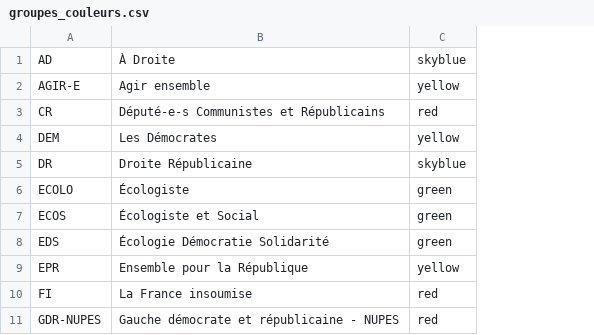
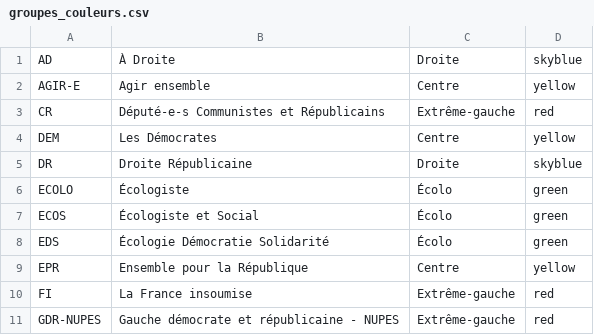
Before and after one commit to platz69/Deputes2, a CSV file: groupes_couleurs.csv, drawn as a sheet; only a part is shown; the diff names each change by its address in the sheet, - before the commit and + after, or states it on an @@ line.

Commit message:
ajout d'une colonne "Tendance" dans groupes_couleurs.csv

```diff
--- a/groupes_couleurs.csv
+++ b/groupes_couleurs.csv
+column C, rows 1-11: Droite | Centre | Extrême-gauche | Centre | Droite | Écolo | Écolo | Écolo | Centre | Extrême-gauche | Extrême-gauche
```
Also changed, not shown: 2 other files.
